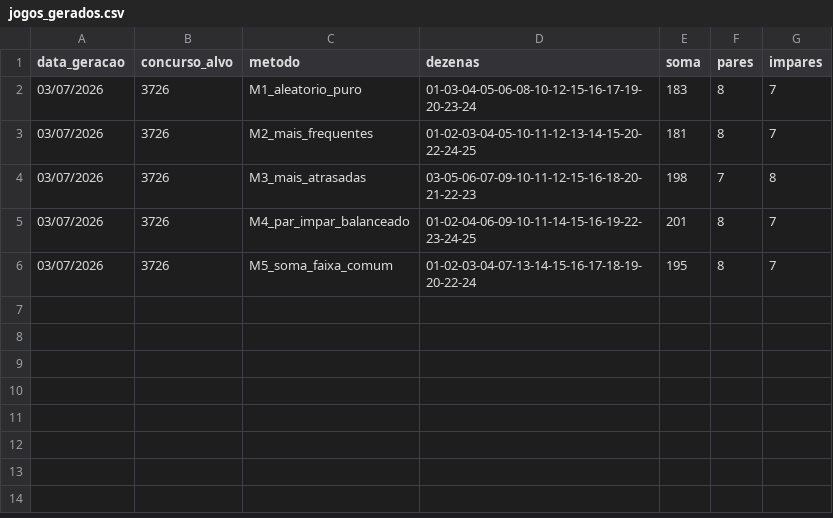
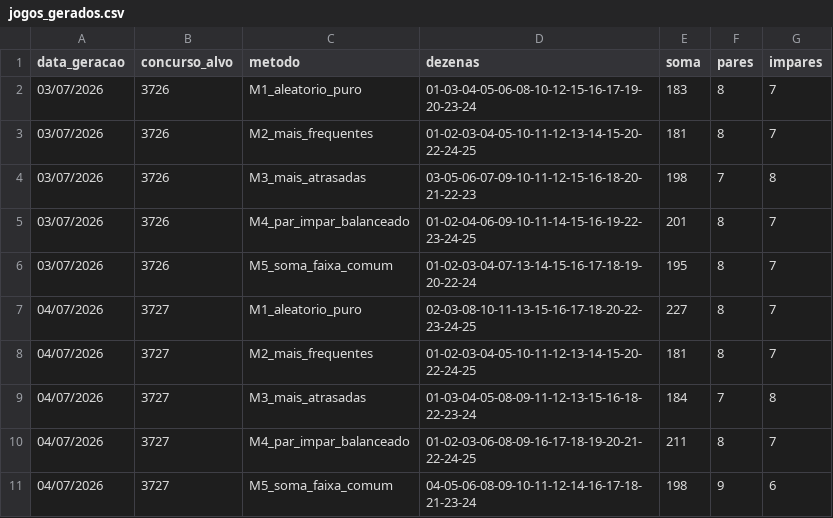
Before and after one commit to donyMomesso/lotofacil, a CSV file: dados/jogos_gerados.csv, drawn as a sheet; the diff names each change by its address in the sheet, - before the commit and + after, or states it on an @@ line.

Commit message:
Registra concurso 3726, gera jogos do 3727 e atualiza diario/painel (fallback local Cowork)

```diff
--- a/dados/jogos_gerados.csv
+++ b/dados/jogos_gerados.csv
+row 7: 04/07/2026 | 3727 | M1_aleatorio_puro | 02-03-08-10-11-13-15-16-17-18-20-22-23-24-25 | 227 | 8 | 7
+row 8: 04/07/2026 | 3727 | M2_mais_frequentes | 01-02-03-04-05-10-11-12-13-14-15-20-22-24-25 | 181 | 8 | 7
+row 9: 04/07/2026 | 3727 | M3_mais_atrasadas | 01-03-04-05-08-09-11-12-13-15-16-18-22-23-24 | 184 | 7 | 8
+row 10: 04/07/2026 | 3727 | M4_par_impar_balanceado | 01-02-03-06-08-09-16-17-18-19-20-21-22-24-25 | 211 | 8 | 7
+row 11: 04/07/2026 | 3727 | M5_soma_faixa_comum | 04-05-06-08-09-10-11-12-14-16-17-18-21-23-24 | 198 | 9 | 6
```
Also changed, not shown: dados/estatisticas_metodos.csv, dados/frequencia_dezenas.csv, 5 other files.
